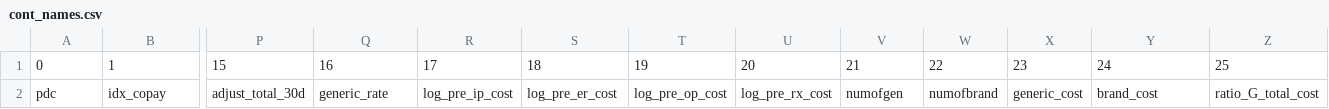
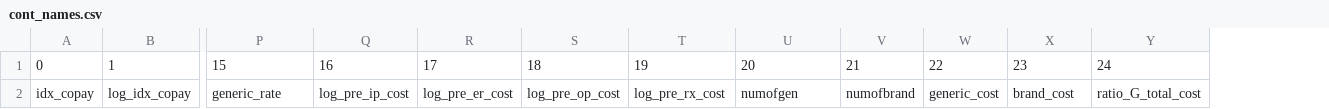
Before and after one commit to edalrami/hccs-final, a CSV file: cont_names.csv, drawn as a sheet; only a part is shown, gaps mark what is left out; removed rows and columns are numbered as before the commit, all else as after; rows hold the shown columns only; the diff names each change by its address in the sheet, - before the commit and + after, or states it on an @@ line.

```diff
--- a/cont_names.csv
+++ b/cont_names.csv
-column Z, row 1: 25
-row 2: pdc | idx_copay | adjust_total_30d | generic_rate | log_pre_ip_cost | log_pre_er_cost | log_pre_op_cost | log_pre_rx_cost | numofgen | numofbrand | generic_cost | brand_cost | ratio_G_total_cost
+row 2: idx_copay | log_idx_copay | generic_rate | log_pre_ip_cost | log_pre_er_cost | log_pre_op_cost | log_pre_rx_cost | numofgen | numofbrand | generic_cost | brand_cost | ratio_G_total_cost
```
Also changed, not shown: cat_names.csv, 10 other files.
